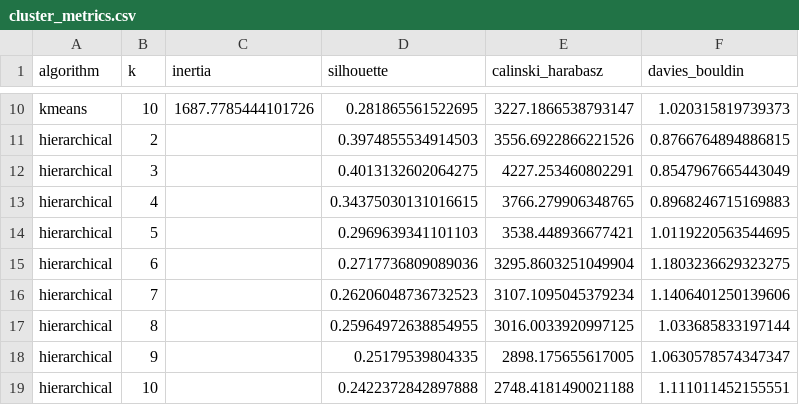
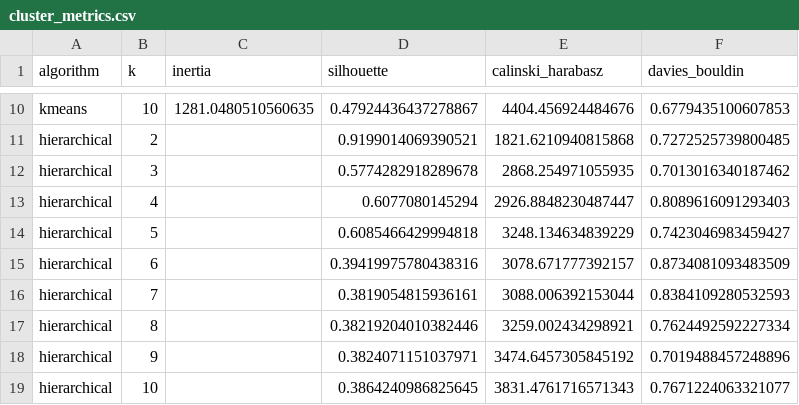
Before and after one commit to omkarphulari01/shopper-spectrum1, a CSV file: reports/cluster_metrics.csv, drawn as a sheet; only a part is shown, gaps mark what is left out; the diff covers the shown part only; the diff names each change by its address in the sheet, - before the commit and + after, or states it on an @@ line.

```diff
--- a/reports/cluster_metrics.csv
+++ b/reports/cluster_metrics.csv
-C10 (inertia): 1687.7785444101726
+C10 (inertia): 1281.0480510560635
-D10 (silhouette): 0.281865561522695
+D10 (silhouette): 0.47924436437278867
-E10 (calinski_harabasz): 3227.1866538793147
+E10 (calinski_harabasz): 4404.456924484676
-F10 (davies_bouldin): 1.020315819739373
+F10 (davies_bouldin): 0.6779435100607853
-D11 (silhouette): 0.3974855534914503
+D11 (silhouette): 0.9199014069390521
-E11 (calinski_harabasz): 3556.6922866221526
+E11 (calinski_harabasz): 1821.6210940815868
-F11 (davies_bouldin): 0.8766764894886815
+F11 (davies_bouldin): 0.7272525739800485
-D12 (silhouette): 0.4013132602064275
+D12 (silhouette): 0.5774282918289678
-E12 (calinski_harabasz): 4227.253460802291
+E12 (calinski_harabasz): 2868.254971055935
-F12 (davies_bouldin): 0.8547967665443049
+F12 (davies_bouldin): 0.7013016340187462
-D13 (silhouette): 0.34375030131016615
+D13 (silhouette): 0.6077080145294
-E13 (calinski_harabasz): 3766.279906348765
+E13 (calinski_harabasz): 2926.8848230487447
-F13 (davies_bouldin): 0.8968246715169883
+F13 (davies_bouldin): 0.8089616091293403
-D14 (silhouette): 0.2969639341101103
+D14 (silhouette): 0.6085466429994818
-E14 (calinski_harabasz): 3538.448936677421
+E14 (calinski_harabasz): 3248.134634839229
-F14 (davies_bouldin): 1.0119220563544695
+F14 (davies_bouldin): 0.7423046983459427
-D15 (silhouette): 0.2717736809089036
+D15 (silhouette): 0.39419975780438316
-E15 (calinski_harabasz): 3295.8603251049904
+E15 (calinski_harabasz): 3078.671777392157
-F15 (davies_bouldin): 1.1803236629323275
+F15 (davies_bouldin): 0.8734081093483509
-D16 (silhouette): 0.26206048736732523
+D16 (silhouette): 0.3819054815936161
-E16 (calinski_harabasz): 3107.1095045379234
+E16 (calinski_harabasz): 3088.006392153044
-F16 (davies_bouldin): 1.1406401250139606
+F16 (davies_bouldin): 0.8384109280532593
-D17 (silhouette): 0.25964972638854955
+D17 (silhouette): 0.38219204010382446
-E17 (calinski_harabasz): 3016.0033920997125
+E17 (calinski_harabasz): 3259.002434298921
-F17 (davies_bouldin): 1.033685833197144
+F17 (davies_bouldin): 0.7624492592227334
-D18 (silhouette): 0.25179539804335
+D18 (silhouette): 0.3824071151037971
-E18 (calinski_harabasz): 2898.175655617005
+E18 (calinski_harabasz): 3474.6457305845192
-F18 (davies_bouldin): 1.0630578574347347
+F18 (davies_bouldin): 0.7019488457248896
-D19 (silhouette): 0.2422372842897888
+D19 (silhouette): 0.3864240986825645
-E19 (calinski_harabasz): 2748.4181490021188
+E19 (calinski_harabasz): 3831.4761716571343
-F19 (davies_bouldin): 1.111011452155551
+F19 (davies_bouldin): 0.7671224063321077
```
Also changed, not shown: 59 edited cells elsewhere in this file, 22 other files.
